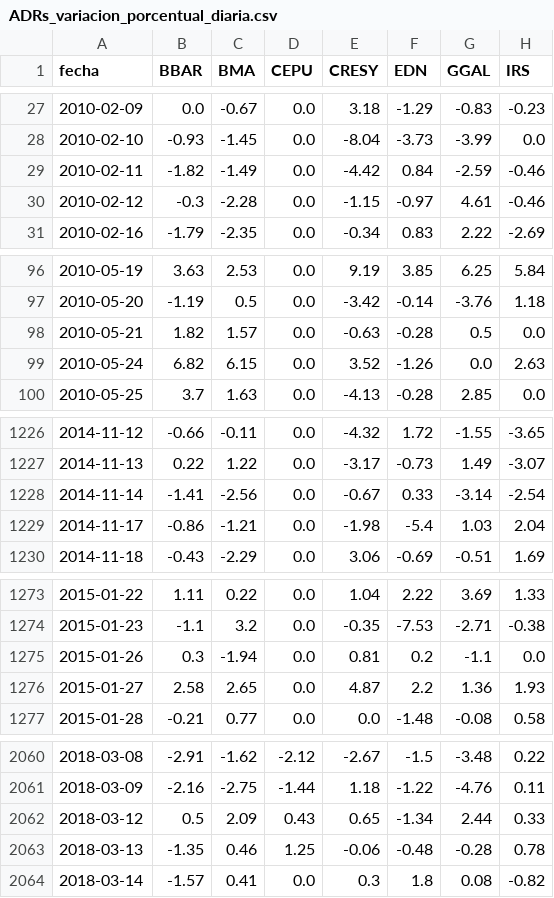
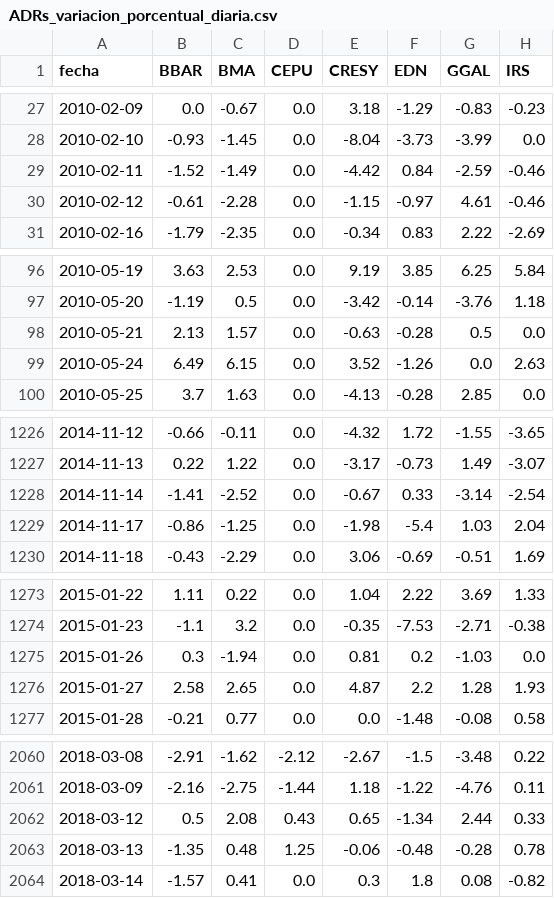
Before and after one commit to jesusrobles824/base-de-datos, a CSV file: ADRs_variacion_porcentual_diaria.csv, drawn as a sheet; only a part is shown, gaps mark what is left out; the diff covers the shown part only; the diff names each change by its address in the sheet, - before the commit and + after, or states it on an @@ line.

```diff
--- a/ADRs_variacion_porcentual_diaria.csv
+++ b/ADRs_variacion_porcentual_diaria.csv
-B29 (BBAR): -1.82
+B29 (BBAR): -1.52
-B30 (BBAR): -0.3
+B30 (BBAR): -0.61
-B98 (BBAR): 1.82
+B98 (BBAR): 2.13
-B99 (BBAR): 6.82
+B99 (BBAR): 6.49
-C1228 (BMA): -2.56
+C1228 (BMA): -2.52
-C1229 (BMA): -1.21
+C1229 (BMA): -1.25
-G1275 (GGAL): -1.1
+G1275 (GGAL): -1.03
-G1276 (GGAL): 1.36
+G1276 (GGAL): 1.28
-C2062 (BMA): 2.09
+C2062 (BMA): 2.08
-C2063 (BMA): 0.46
+C2063 (BMA): 0.48
```
Also changed, not shown: 2 edited cells elsewhere in this file, Precios_ADRs.csv.
